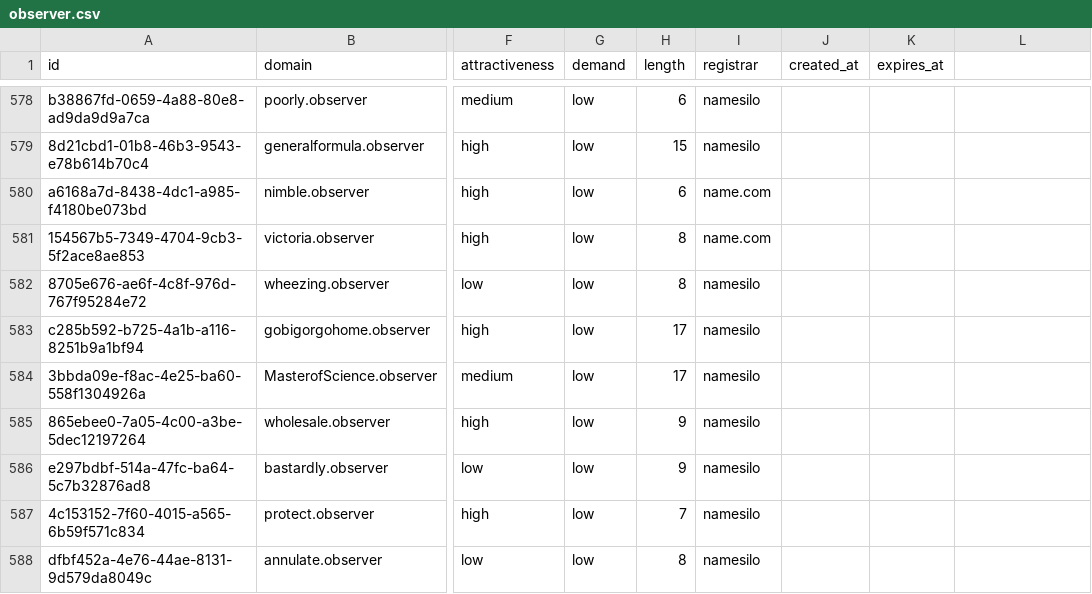
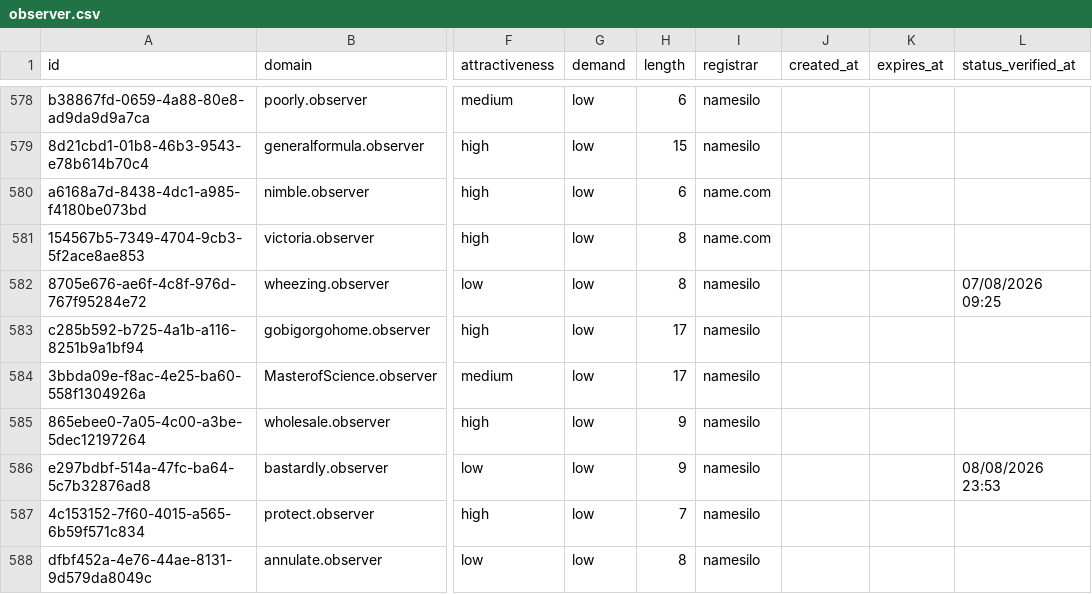
Before and after one commit to UniqueDomains/observer-oneword-domains, a CSV file: observer.csv, drawn as a sheet; only a part is shown, gaps mark what is left out; the diff covers the shown part only; the diff names each change by its address in the sheet, - before the commit and + after, or states it on an @@ line.

```diff
--- a/observer.csv
+++ b/observer.csv
-L1: (empty)
+L1: status_verified_at
-L582 (status_verified_at): (empty)
+L582 (status_verified_at): 07/08/2026 09:25
-L586 (status_verified_at): (empty)
+L586 (status_verified_at): 08/08/2026 23:53
```
Also changed, not shown: 137 edited cells elsewhere in this file, 6 other files.
